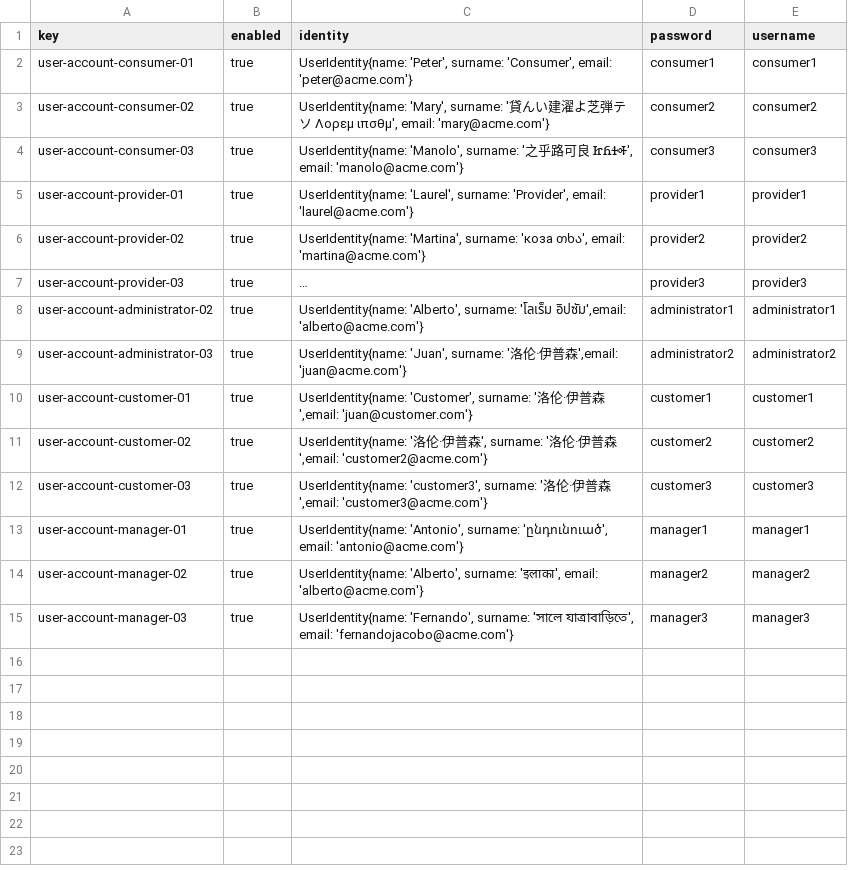
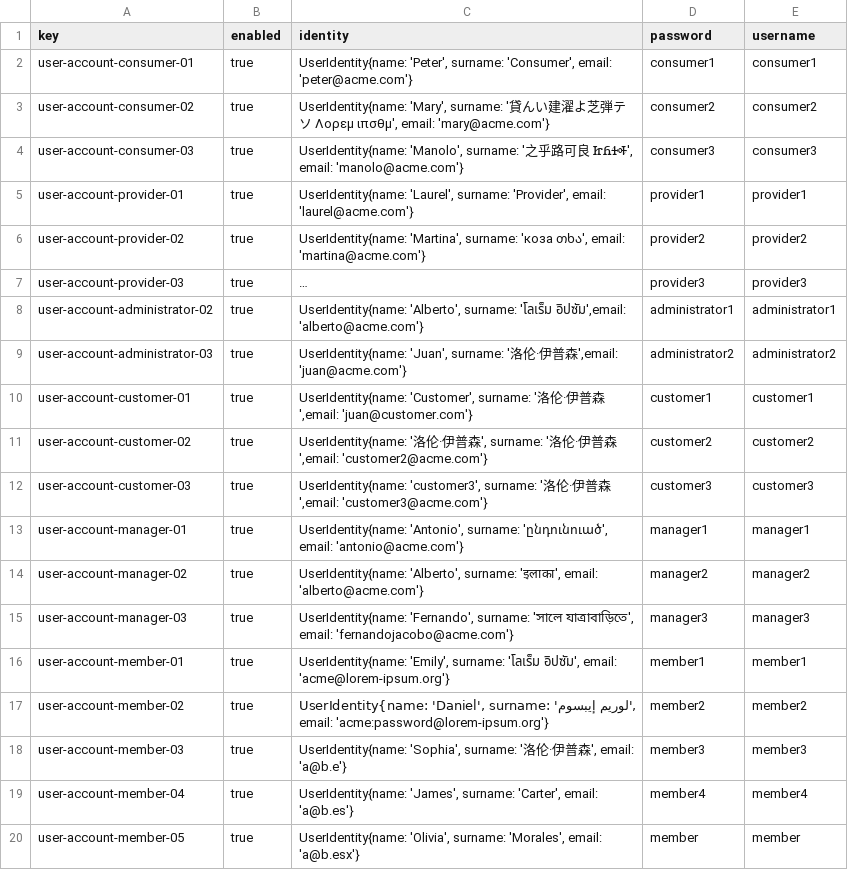
Before and after one commit to AlbertoValenzuelaMunoz1/DP2-C1.002, a CSV file: src/main/resources/WEB-INF/data/sample/user-account.csv, drawn as a sheet; long unchanged cells end in …; the diff names each change by its address in the sheet, - before the commit and + after, or states it on an @@ line.

Commit message:
feat: Creación de datos de prueba para entidades FlightCrewMember, FlightAssignment, ActivityLog
#43

```diff
--- a/src/main/resources/WEB-INF/data/sample/user-account.csv
+++ b/src/main/resources/WEB-INF/data/sample/user-account.csv
+row 16: user-account-member-01 | true | UserIdentity{name: 'Emily', surname: 'โลเร็ม อิปซัม', email: 'acme@lorem-ipsum.org'} | member1 | member1
+row 17: user-account-member-02 | true | UserIdentity{name: 'Daniel', surname: 'لوريم إيبسوم', email: 'acme:password@lorem-ipsum.org'} | member2 | member2
+row 18: user-account-member-03 | true | UserIdentity{name: 'Sophia', surname: '洛伦·伊普森', email: 'a@b.e'} | member3 | member3
+row 19: user-account-member-04 | true | UserIdentity{name: 'James', surname: 'Carter', email: 'a@b.es'} | member4 | member4
+row 20: user-account-member-05 | true | UserIdentity{name: 'Olivia', surname: 'Morales', email: 'a@b.esx'} | member | member
```
Also changed, not shown: 3 other files.
